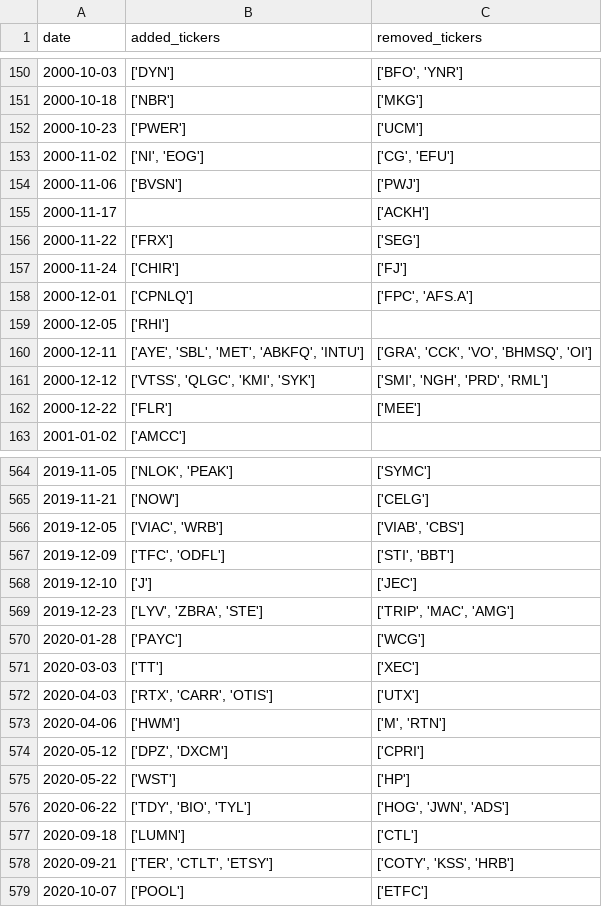
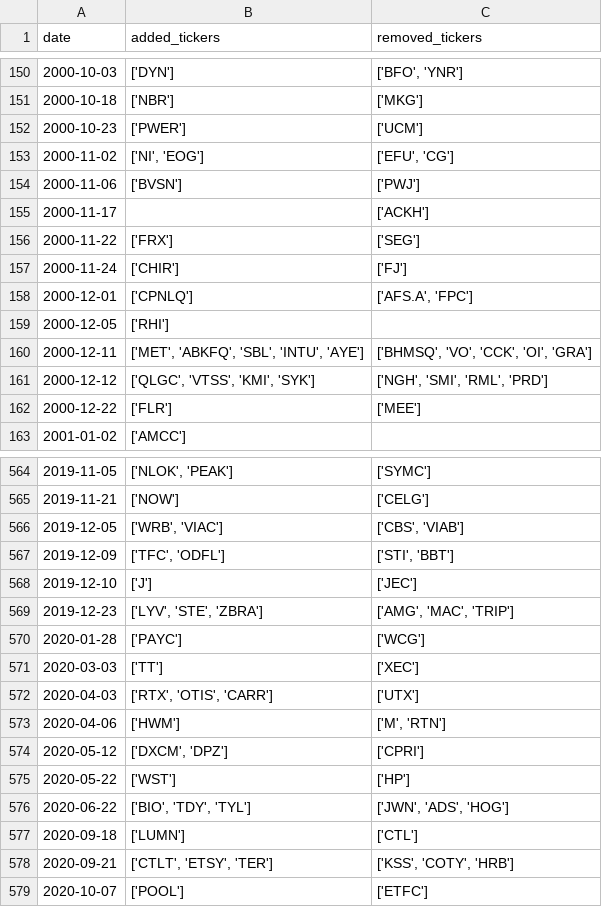
Before and after one commit to chinobing/historical_sp500_constituents, a CSV file: sp500_changes_since_1996.csv, drawn as a sheet; only a part is shown, gaps mark what is left out; the diff covers the shown part only.

```diff
--- a/sp500_changes_since_1996.csv
+++ b/sp500_changes_since_1996.csv
@@ -152,3 +152,3 @@ date,added_tickers,removed_tickers
 2000-10-23,['PWER'],['UCM']
-2000-11-02,"['NI', 'EOG']","['CG', 'EFU']"
+2000-11-02,"['NI', 'EOG']","['EFU', 'CG']"
 2000-11-06,['BVSN'],['PWJ']
@@ -157,6 +157,6 @@ date,added_tickers,removed_tickers
 2000-11-24,['CHIR'],['FJ']
-2000-12-01,['CPNLQ'],"['FPC', 'AFS.A']"
+2000-12-01,['CPNLQ'],"['AFS.A', 'FPC']"
 2000-12-05,['RHI'],
-2000-12-11,"['AYE', 'SBL', 'MET', 'ABKFQ', 'INTU']","['GRA', 'CCK', 'VO', 'BHMSQ', 'OI']"
-2000-12-12,"['VTSS', 'QLGC', 'KMI', 'SYK']","['SMI', 'NGH', 'PRD', 'RML']"
+2000-12-11,"['MET', 'ABKFQ', 'SBL', 'INTU', 'AYE']","['BHMSQ', 'VO', 'CCK', 'OI', 'GRA']"
+2000-12-12,"['QLGC', 'VTSS', 'KMI', 'SYK']","['NGH', 'SMI', 'RML', 'PRD']"
 2000-12-22,['FLR'],['MEE']
@@ -565,15 +565,15 @@ date,added_tickers,removed_tickers
 2019-11-21,['NOW'],['CELG']
-2019-12-05,"['VIAC', 'WRB']","['VIAB', 'CBS']"
+2019-12-05,"['WRB', 'VIAC']","['CBS', 'VIAB']"
 2019-12-09,"['TFC', 'ODFL']","['STI', 'BBT']"
 2019-12-10,['J'],['JEC']
-2019-12-23,"['LYV', 'ZBRA', 'STE']","['TRIP', 'MAC', 'AMG']"
+2019-12-23,"['LYV', 'STE', 'ZBRA']","['AMG', 'MAC', 'TRIP']"
 2020-01-28,['PAYC'],['WCG']
 2020-03-03,['TT'],['XEC']
-2020-04-03,"['RTX', 'CARR', 'OTIS']",['UTX']
+2020-04-03,"['RTX', 'OTIS', 'CARR']",['UTX']
 2020-04-06,['HWM'],"['M', 'RTN']"
-2020-05-12,"['DPZ', 'DXCM']",['CPRI']
+2020-05-12,"['DXCM', 'DPZ']",['CPRI']
 2020-05-22,['WST'],['HP']
-2020-06-22,"['TDY', 'BIO', 'TYL']","['HOG', 'JWN', 'ADS']"
+2020-06-22,"['BIO', 'TDY', 'TYL']","['JWN', 'ADS', 'HOG']"
 2020-09-18,['LUMN'],['CTL']
-2020-09-21,"['TER', 'CTLT', 'ETSY']","['COTY', 'KSS', 'HRB']"
+2020-09-21,"['CTLT', 'ETSY', 'TER']","['KSS', 'COTY', 'HRB']"
 2020-10-07,['POOL'],['ETFC']
```
Also changed, not shown: 103 edited cells elsewhere in this file, 1 other file.
